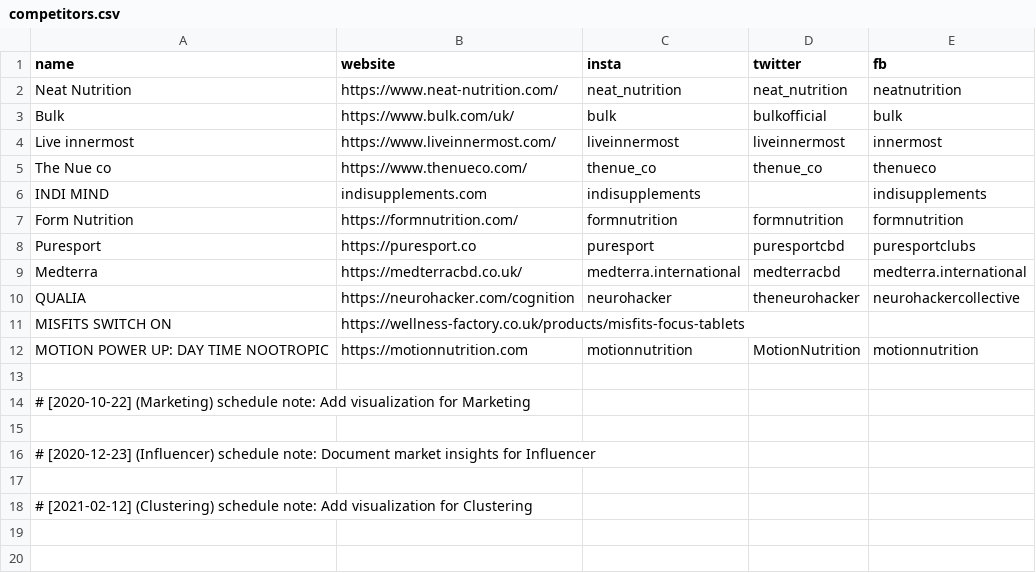
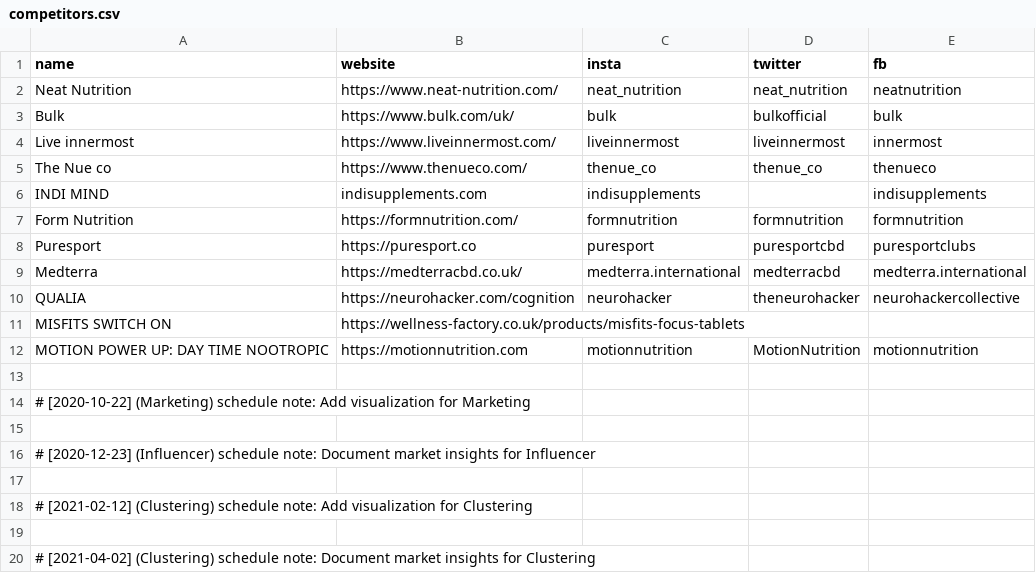
Before and after one commit to martindao/PM_Smart-Market-AI, a CSV file: Data Fetching/competitors.csv, drawn as a sheet.

Commit message:
Document market insights for Clustering

```diff
--- a/Data Fetching/competitors.csv
+++ b/Data Fetching/competitors.csv
@@ -18 +18,3 @@ MOTION POWER UP: DAY TIME NOOTROPIC,https://motionnutrition.com,motionnutrition,
 # [2021-02-12] (Clustering) schedule note: Add visualization for Clustering
+
+# [2021-04-02] (Clustering) schedule note: Document market insights for Clustering
```
